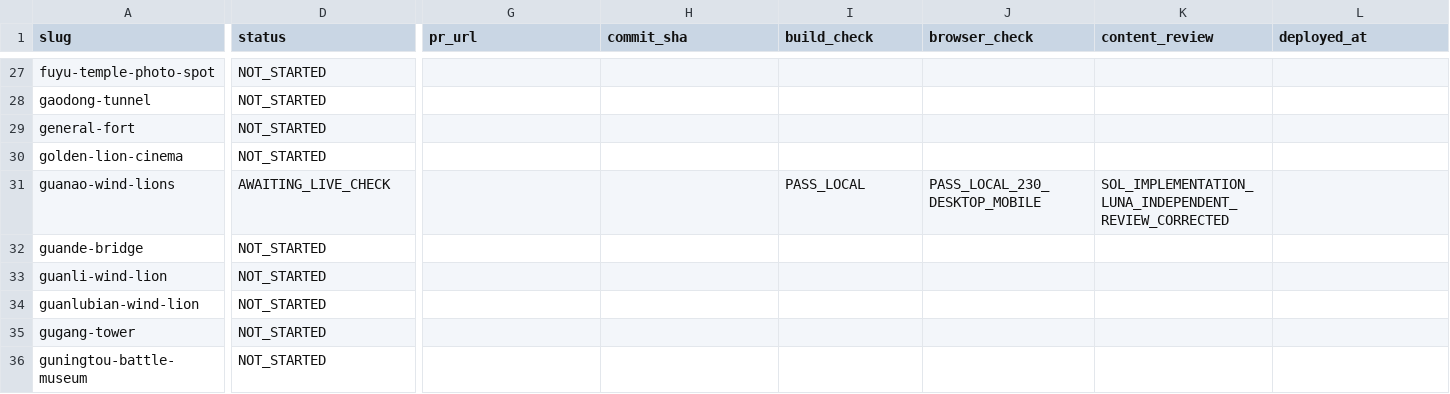
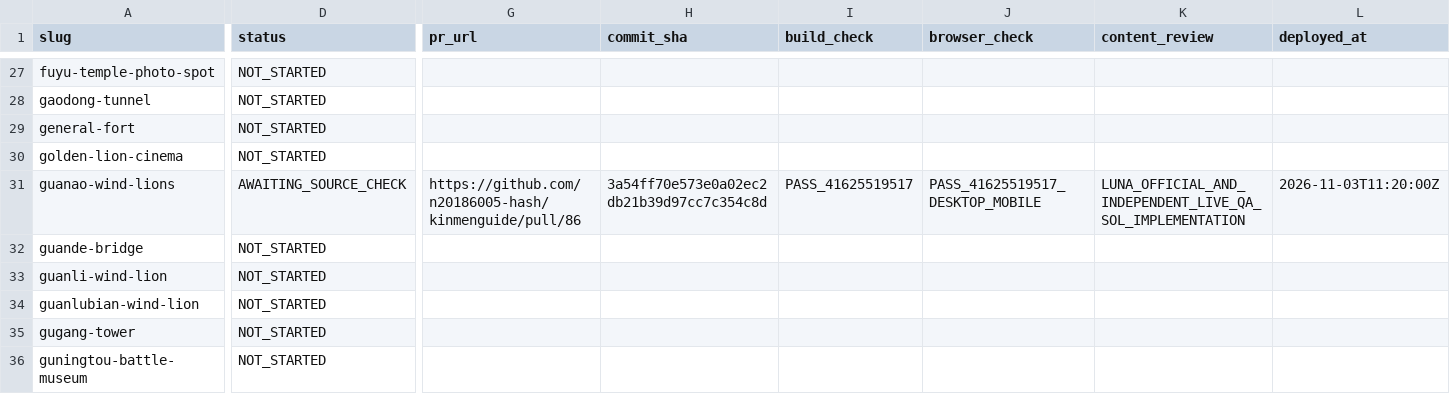
Before and after one commit to n20186005-hash/kinmenguide, a CSV file: docs/attraction-template-migration.csv, drawn as a sheet; only a part is shown, gaps mark what is left out; the diff covers the shown part only; the diff names each change by its address in the sheet, - before the commit and + after, or states it on an @@ line.

Commit message:
Record Guanao Wind Lions production check and source gap (#87)

```diff
--- a/docs/attraction-template-migration.csv
+++ b/docs/attraction-template-migration.csv
-D31 (status): AWAITING_LIVE_CHECK
+D31 (status): AWAITING_SOURCE_CHECK
-G31 (pr_url): (empty)
+G31 (pr_url): https://github.com/n20186005-hash/kinmenguide/pull/86
-H31 (commit_sha): (empty)
+H31 (commit_sha): 3a54ff70e573e0a02ec2db21b39d97cc7c354c8d
-I31 (build_check): PASS_LOCAL
+I31 (build_check): PASS_41625519517
-J31 (browser_check): PASS_LOCAL_230_DESKTOP_MOBILE
+J31 (browser_check): PASS_41625519517_DESKTOP_MOBILE
-K31 (content_review): SOL_IMPLEMENTATION_LUNA_INDEPENDENT_REVIEW_CORRECTED
+K31 (content_review): LUNA_OFFICIAL_AND_INDEPENDENT_LIVE_QA_SOL_IMPLEMENTATION
-L31 (deployed_at): (empty)
+L31 (deployed_at): 2026-11-03T11:20:00Z
```
Also changed, not shown: 1 edited cell elsewhere in this file.
